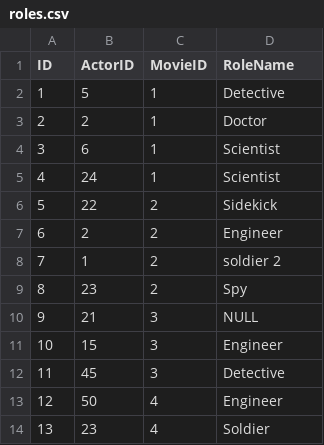
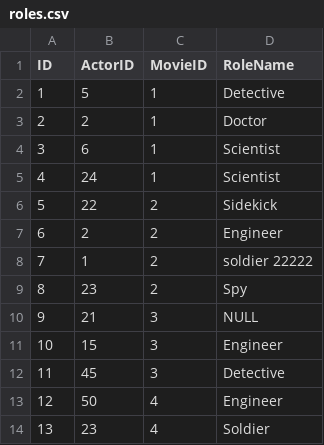
Before and after one commit to RadostinStAtanasov/Movie-Casting-Analyzer-Web-App, a CSV file: backend/data/roles.csv, drawn as a sheet; only a part is shown.

```diff
--- a/backend/data/roles.csv
+++ b/backend/data/roles.csv
@@ -7,3 +7,3 @@ ID,ActorID,MovieID,RoleName
 6,2,2,Engineer
-7,1,2,soldier 2
+7,1,2,soldier 22222
 8,23,2,Spy
```
Also changed, not shown: backend/data/actors.csv, backend/data/movies.csv, 3 other files.
